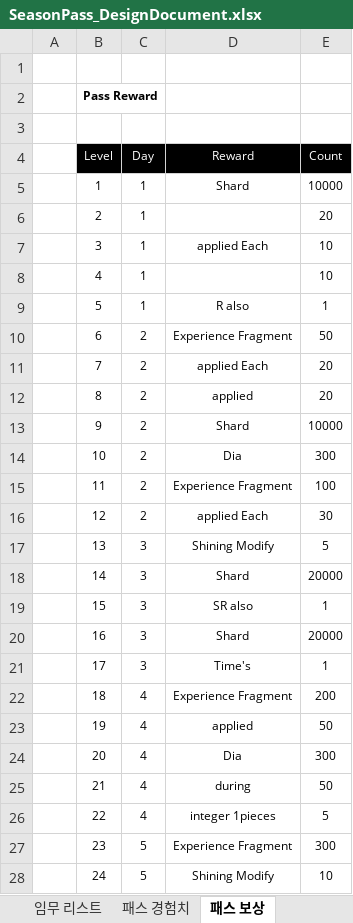
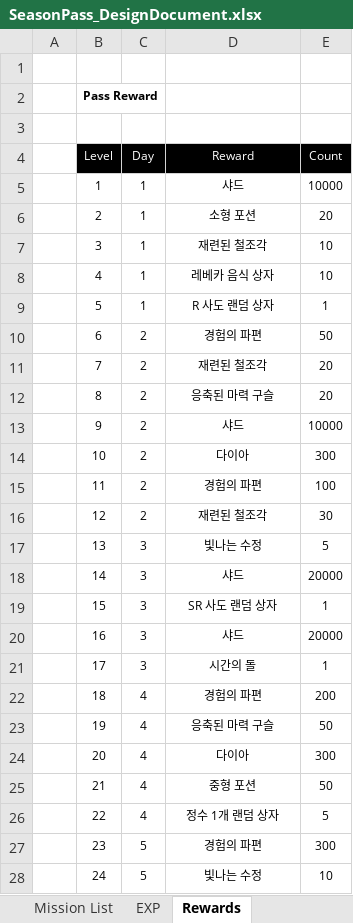
Before and after one commit to Atopos-Game/Portfolio, an Excel workbook: docs/SeasonPass_DesignDocument.xlsx, sheet Rewards, drawn as a sheet; only a part is shown; values as stored, in another font and other column widths than the file's, no borders; the diff covers the shown part only; the diff names each change by its address in the sheet, - before the commit and + after, or states it on an @@ line.

```diff
--- a/docs/SeasonPass_DesignDocument.xlsx (sheet Rewards)
+++ b/docs/SeasonPass_DesignDocument.xlsx (sheet Rewards)
-sheet tab: 임무 리스트
+sheet tab: Mission List
-sheet tab: 패스 경험치
+sheet tab: EXP
-sheet tab: 패스 보상
+sheet tab: Rewards
-D5 (Reward): Shard
+D5 (Reward): 샤드
-D6 (Reward): (empty)
+D6 (Reward): 소형 포션
-D7 (Reward): applied Each
+D7 (Reward): 재련된 철조각
-D8 (Reward): (empty)
+D8 (Reward): 레베카 음식 상자
-D9 (Reward): R also
+D9 (Reward): R 사도 랜덤 상자
-D10 (Reward): Experience Fragment
+D10 (Reward): 경험의 파편
-D11 (Reward): applied Each
+D11 (Reward): 재련된 철조각
-D12 (Reward): applied
+D12 (Reward): 응축된 마력 구슬
-D13 (Reward): Shard
+D13 (Reward): 샤드
-D14 (Reward): Dia
+D14 (Reward): 다이아
-D15 (Reward): Experience Fragment
+D15 (Reward): 경험의 파편
-D16 (Reward): applied Each
+D16 (Reward): 재련된 철조각
-D17 (Reward): Shining Modify
+D17 (Reward): 빛나는 수정
-D18 (Reward): Shard
+D18 (Reward): 샤드
-D19 (Reward): SR also
+D19 (Reward): SR 사도 랜덤 상자
-D20 (Reward): Shard
+D20 (Reward): 샤드
-D21 (Reward): Time's
+D21 (Reward): 시간의 돌
-D22 (Reward): Experience Fragment
+D22 (Reward): 경험의 파편
-D23 (Reward): applied
+D23 (Reward): 응축된 마력 구슬
-D24 (Reward): Dia
+D24 (Reward): 다이아
-D25 (Reward): during
+D25 (Reward): 중형 포션
-D26 (Reward): integer 1pieces
+D26 (Reward): 정수 1개 랜덤 상자
-D27 (Reward): Experience Fragment
+D27 (Reward): 경험의 파편
-D28 (Reward): Shining Modify
+D28 (Reward): 빛나는 수정
```
Also changed, not shown: 21 edited cells elsewhere in this sheet, sheet Season_Pass, sheet Mission List, sheet Document History, other sheet tabs, charts or pictures.
